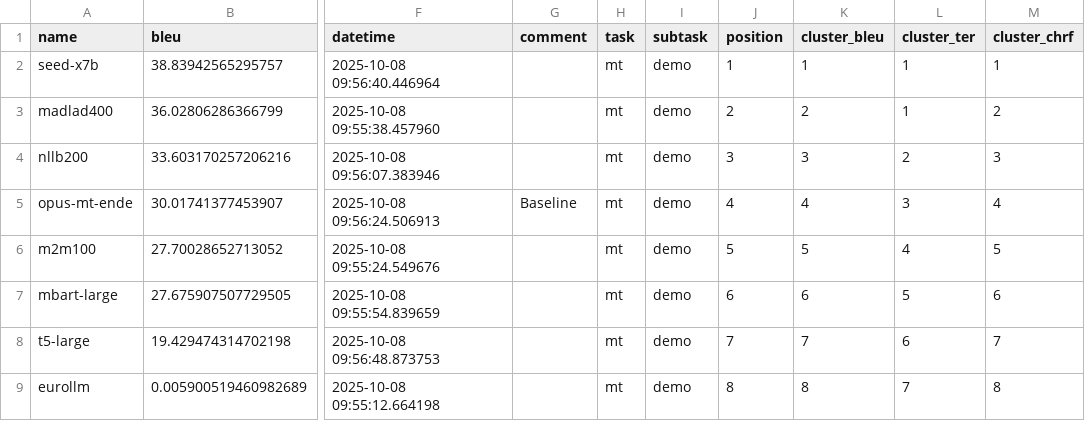
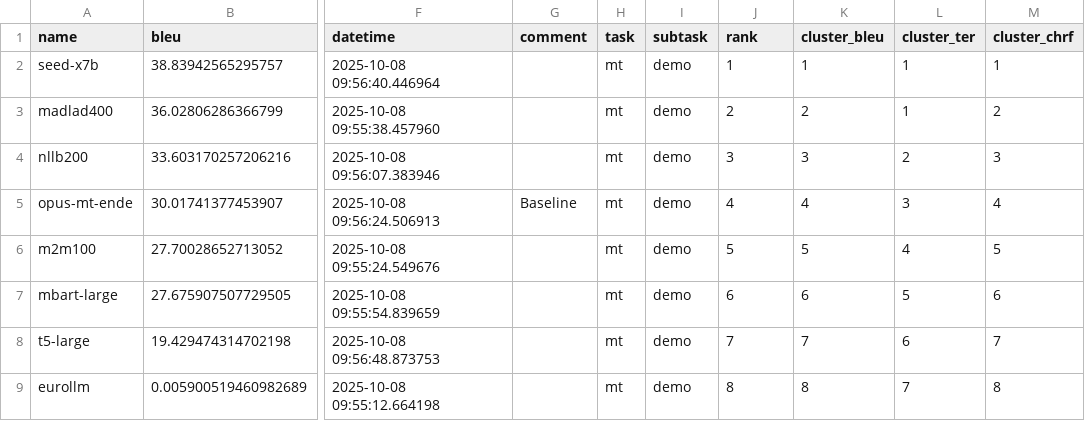
Before and after one commit to sergiogg-ops/deep, a CSV file: demo/results.csv, drawn as a sheet; only a part is shown, gaps mark what is left out; the diff names each change by its address in the sheet, - before the commit and + after, or states it on an @@ line.

```diff
--- a/demo/results.csv
+++ b/demo/results.csv
-J1: position
+J1: rank
```
Also changed, not shown: 2 other files.
